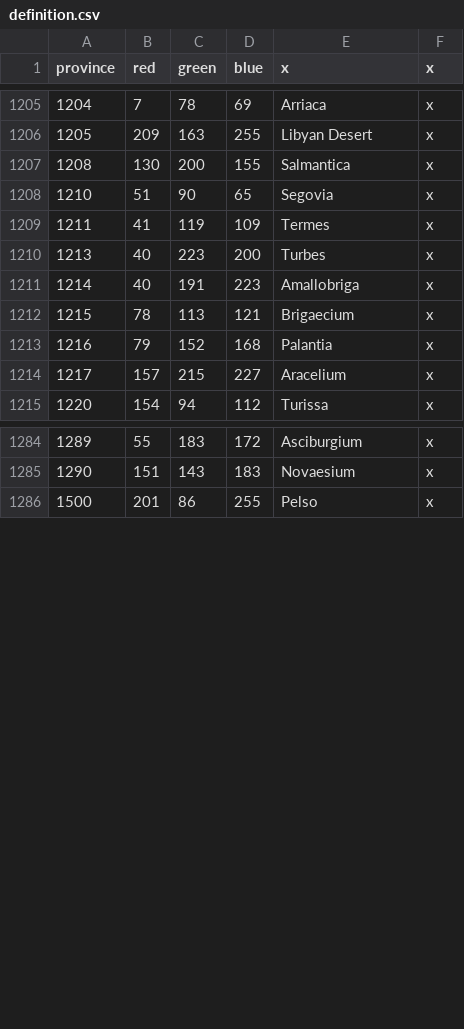
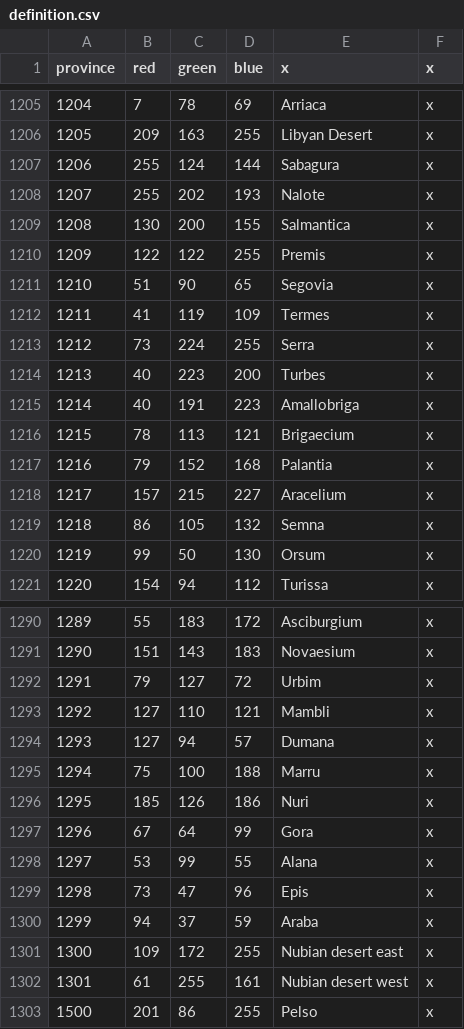
Before and after one commit to tannerflick4/Diadochi-Kings-Revival, a CSV file: DK Map Work/map/definition.csv, drawn as a sheet; only a part is shown, gaps mark what is left out.

```diff
--- a/DK Map Work/map/definition.csv
+++ b/DK Map Work/map/definition.csv
@@ -1206,5 +1206,9 @@ province;red;green;blue;x;x
 1205;209;163;255;Libyan Desert;x
+1206;255;124;144;Sabagura;x
+1207;255;202;193;Nalote;x
 1208;130;200;155;Salmantica;x
+1209;122;122;255;Premis;x
 1210;51;90;65;Segovia;x
 1211;41;119;109;Termes;x
+1212;73;224;255;Serra;x
 1213;40;223;200;Turbes;x
@@ -1214,2 +1218,4 @@ province;red;green;blue;x;x
 1217;157;215;227;Aracelium;x
+1218;86;105;132;Semna;x
+1219;99;50;130;Orsum;x
 1220;154;94;112;Turissa;x
@@ -1285,2 +1291,13 @@ province;red;green;blue;x;x
 1290;151;143;183;Novaesium;x
+1291;79;127;72;Urbim;x
+1292;127;110;121;Mambli;x
+1293;127;94;57;Dumana;x
+1294;75;100;188;Marru;x
+1295;185;126;186;Nuri;x
+1296;67;64;99;Gora;x
+1297;53;99;55;Alana;x
+1298;73;47;96;Epis;x
+1299;94;37;59;Araba;x
+1300;109;172;255;Nubian desert east;x
+1301;61;255;161;Nubian desert west;x
 1500;201;86;255;Pelso;x
```
Also changed, not shown: DK Map Work/localisation/COUNTIES.csv, 36 other files.
